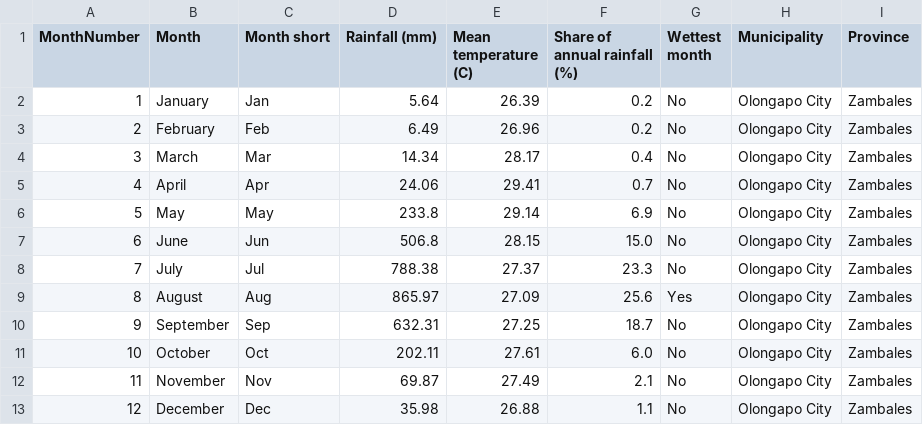
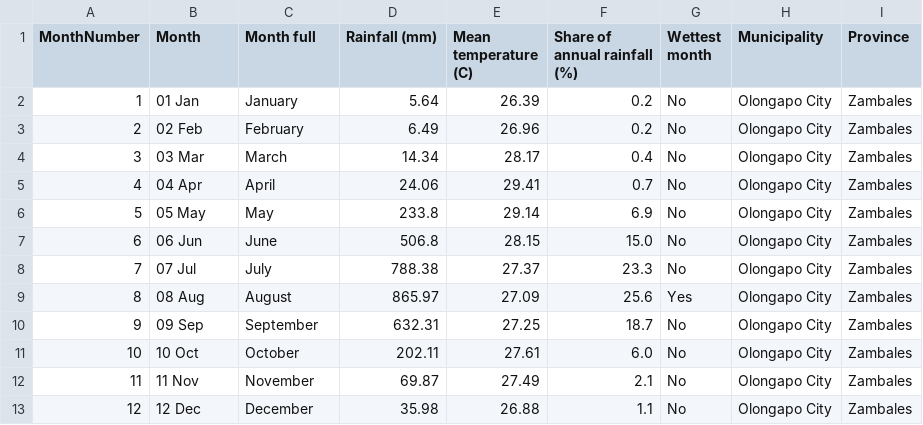
Before and after one commit to Romeo-04/project-agos, a CSV file: data/processed/olongapo_rainfall_normals.csv, drawn as a sheet.

Commit message:
Make month labels calendar-sortable in the data
SAC reordered the months arbitrarily on P6, which destroys the seasonal
curve that is the whole point of the page. Rather than hunt for a sort
control in the chart UI per chart, the Month dimension now carries a
zero-padded numeric prefix (01 Jan ... 12 Dec) so any dimension sort
lands in calendar order. Full month names move to a 'Month full' column
for use in prose.

Same reasoning as the column renames: fix it once in the data, where it
is reproducible, instead of per chart in a UI that fights automation.

Figures unchanged - August still 865.97mm at 25.6% of annual, June-Sep
still 82.5%.

```diff
--- a/data/processed/olongapo_rainfall_normals.csv
+++ b/data/processed/olongapo_rainfall_normals.csv
@@ -1,13 +1,13 @@
-MonthNumber,Month,Month short,Rainfall (mm),Mean temperature (C),Share of annual rainfall (%),Wettest month,Municipality,Province
-1,January,Jan,5.64,26.39,0.2,No,Olongapo City,Zambales
-2,February,Feb,6.49,26.96,0.2,No,Olongapo City,Zambales
-3,March,Mar,14.34,28.17,0.4,No,Olongapo City,Zambales
-4,April,Apr,24.06,29.41,0.7,No,Olongapo City,Zambales
-5,May,May,233.8,29.14,6.9,No,Olongapo City,Zambales
-6,June,Jun,506.8,28.15,15.0,No,Olongapo City,Zambales
-7,July,Jul,788.38,27.37,23.3,No,Olongapo City,Zambales
-8,August,Aug,865.97,27.09,25.6,Yes,Olongapo City,Zambales
-9,September,Sep,632.31,27.25,18.7,No,Olongapo City,Zambales
-10,October,Oct,202.11,27.61,6.0,No,Olongapo City,Zambales
-11,November,Nov,69.87,27.49,2.1,No,Olongapo City,Zambales
-12,December,Dec,35.98,26.88,1.1,No,Olongapo City,Zambales
+MonthNumber,Month,Month full,Rainfall (mm),Mean temperature (C),Share of annual rainfall (%),Wettest month,Municipality,Province
+1,01 Jan,January,5.64,26.39,0.2,No,Olongapo City,Zambales
+2,02 Feb,February,6.49,26.96,0.2,No,Olongapo City,Zambales
+3,03 Mar,March,14.34,28.17,0.4,No,Olongapo City,Zambales
+4,04 Apr,April,24.06,29.41,0.7,No,Olongapo City,Zambales
+5,05 May,May,233.8,29.14,6.9,No,Olongapo City,Zambales
+6,06 Jun,June,506.8,28.15,15.0,No,Olongapo City,Zambales
+7,07 Jul,July,788.38,27.37,23.3,No,Olongapo City,Zambales
+8,08 Aug,August,865.97,27.09,25.6,Yes,Olongapo City,Zambales
+9,09 Sep,September,632.31,27.25,18.7,No,Olongapo City,Zambales
+10,10 Oct,October,202.11,27.61,6.0,No,Olongapo City,Zambales
+11,11 Nov,November,69.87,27.49,2.1,No,Olongapo City,Zambales
+12,12 Dec,December,35.98,26.88,1.1,No,Olongapo City,Zambales
```
Also changed, not shown: 1 other file.
